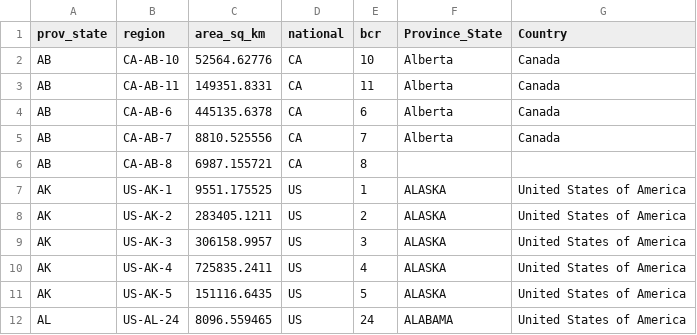
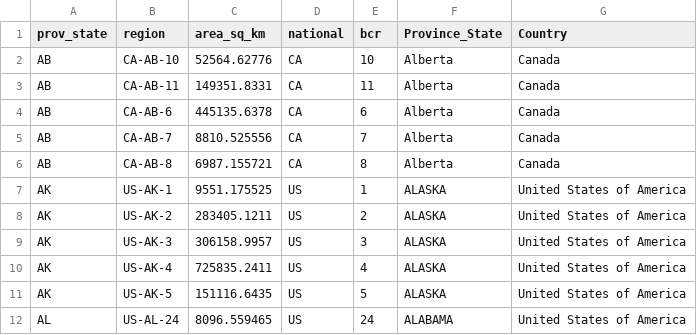
Before and after one commit to bbsBayes/bbsBayes, a CSV file: inst/composite-regions/strat.csv, drawn as a sheet; only a part is shown.

Commit message:
tweak resolve again

```diff
--- a/inst/composite-regions/strat.csv
+++ b/inst/composite-regions/strat.csv
@@ -5,3 +5,3 @@ AB,CA-AB-6,445135.6378,CA,6,Alberta,Canada
 AB,CA-AB-7,8810.525556,CA,7,Alberta,Canada
-AB,CA-AB-8,6987.155721,CA,8,,
+AB,CA-AB-8,6987.155721,CA,8,Alberta,Canada
 AK,US-AK-1,9551.175525,US,1,ALASKA,United States of America
```
